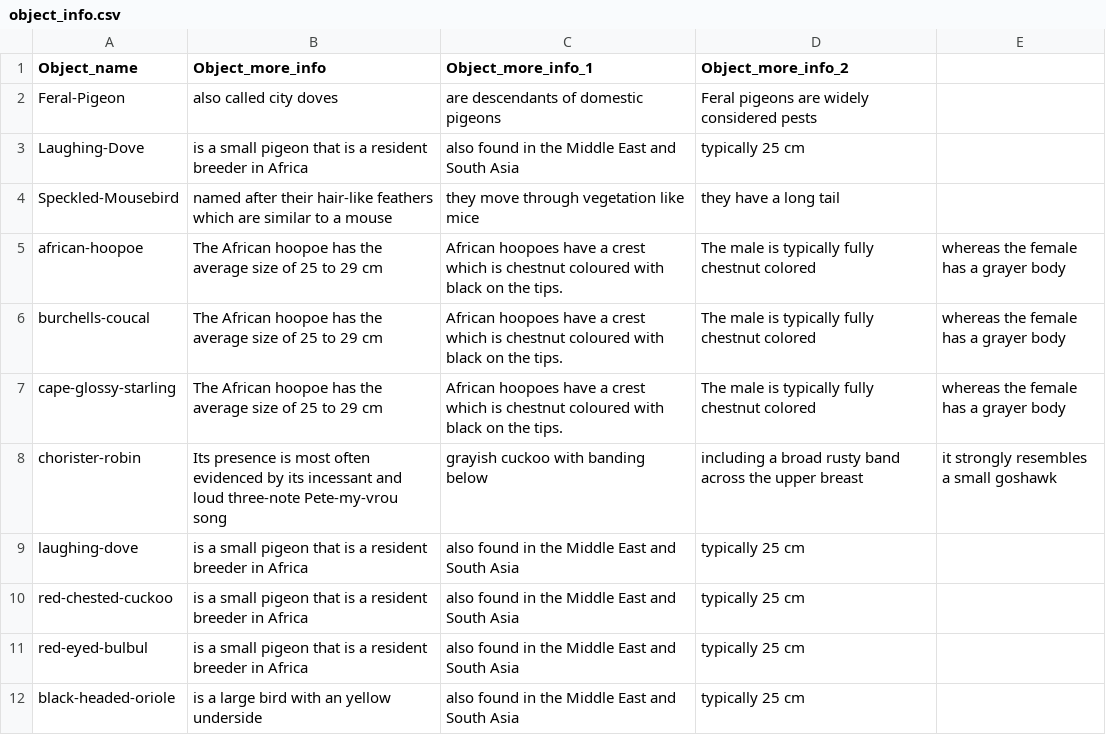
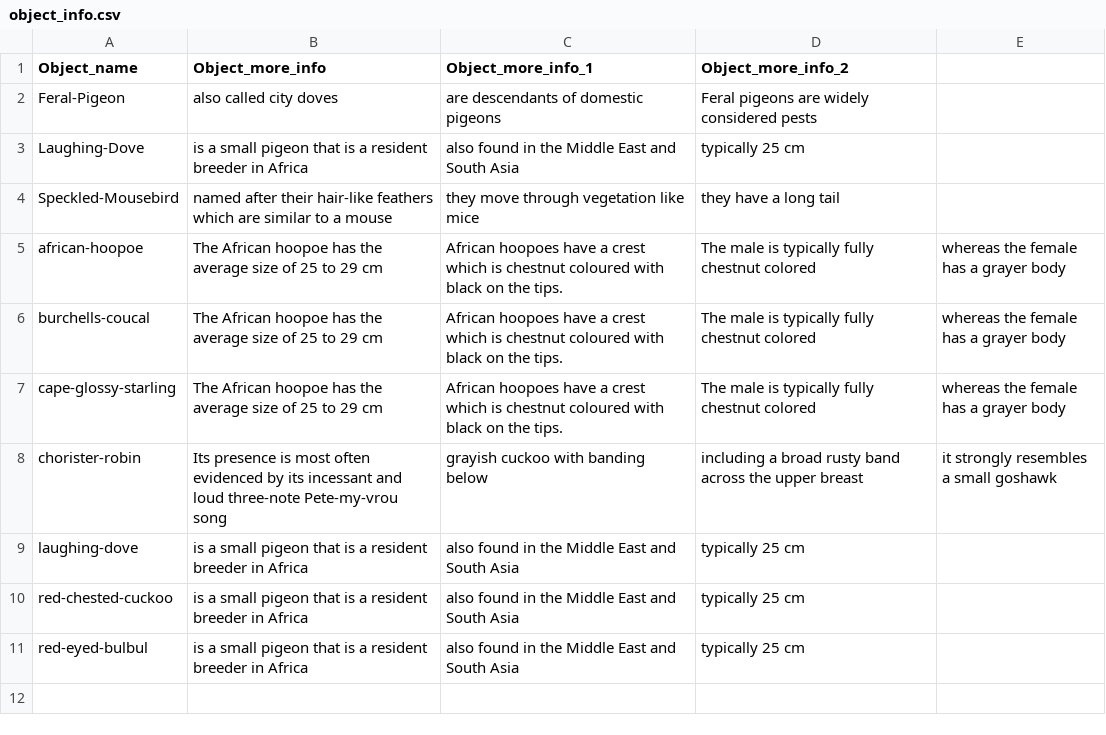
Before and after one commit to CameronPike24/bird4, a CSV file: csv/object_info.csv, drawn as a sheet; the diff names each change by its address in the sheet, - before the commit and + after, or states it on an @@ line.

Commit message:
Add files via upload

```diff
--- a/csv/object_info.csv
+++ b/csv/object_info.csv
-row 12: black-headed-oriole | is a large bird with an yellow underside | also found in the Middle East and South Asia | typically 25 cm
```
